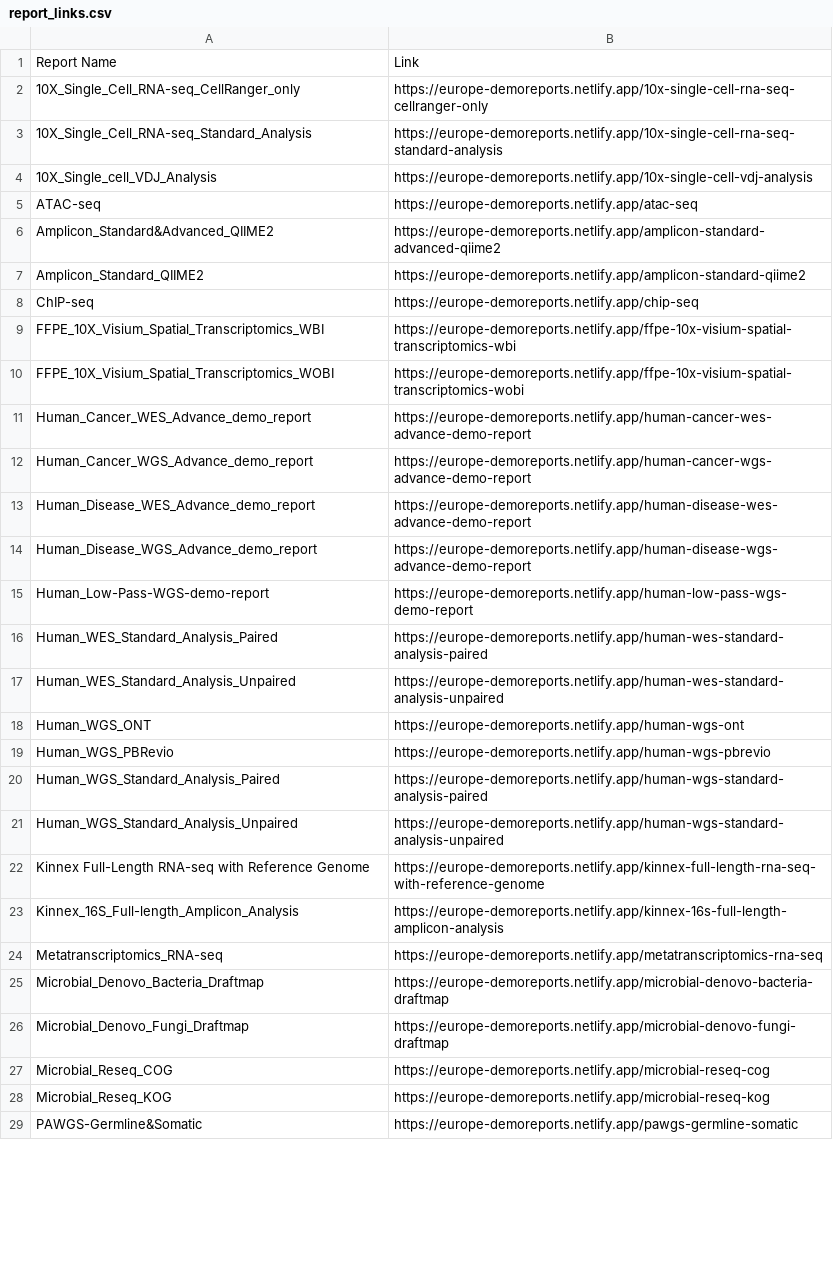
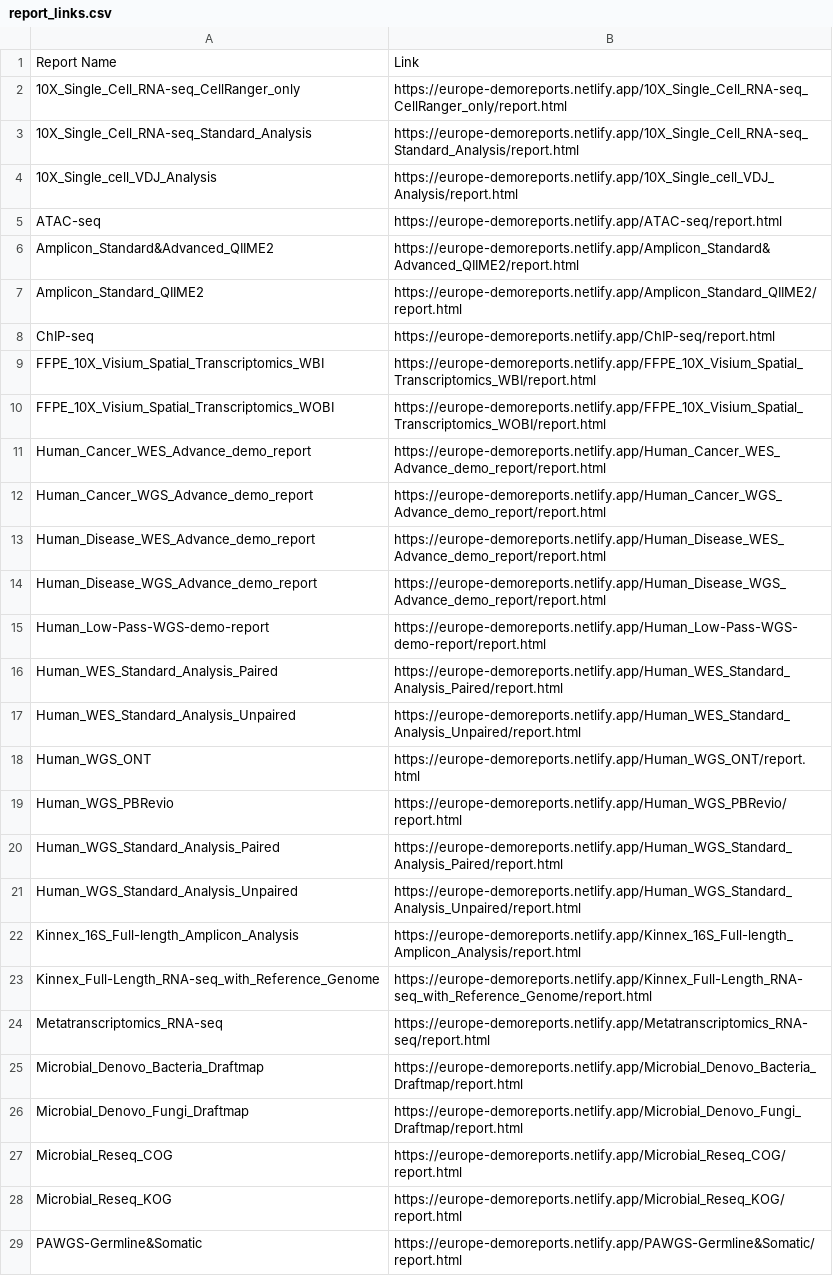
Before and after one commit to cjn233/demo-reports, a CSV file: report_links.csv, drawn as a sheet; only a part is shown; removed rows and columns are numbered as before the commit, all else as after; the diff covers the shown part only; the diff names each change by its address in the sheet, - before the commit and + after, or states it on an @@ line.

Commit message:
full update: folders cleaned, reports renamed, internal links rebuilt

```diff
--- a/report_links.csv
+++ b/report_links.csv
-B2: https://europe-demoreports.netlify.app/10x-single-cell-rna-seq-cellranger-only
+B2: https://europe-demoreports.netlify.app/10X_Single_Cell_RNA-seq_CellRanger_only/report.html
-B3: https://europe-demoreports.netlify.app/10x-single-cell-rna-seq-standard-analysis
+B3: https://europe-demoreports.netlify.app/10X_Single_Cell_RNA-seq_Standard_Analysis/report.html
-B4: https://europe-demoreports.netlify.app/10x-single-cell-vdj-analysis
+B4: https://europe-demoreports.netlify.app/10X_Single_cell_VDJ_Analysis/report.html
-B5: https://europe-demoreports.netlify.app/atac-seq
+B5: https://europe-demoreports.netlify.app/ATAC-seq/report.html
-B6: https://europe-demoreports.netlify.app/amplicon-standard-advanced-qiime2
+B6: https://europe-demoreports.netlify.app/Amplicon_Standard&Advanced_QIIME2/report.html
-B7: https://europe-demoreports.netlify.app/amplicon-standard-qiime2
+B7: https://europe-demoreports.netlify.app/Amplicon_Standard_QIIME2/report.html
-B8: https://europe-demoreports.netlify.app/chip-seq
+B8: https://europe-demoreports.netlify.app/ChIP-seq/report.html
-B9: https://europe-demoreports.netlify.app/ffpe-10x-visium-spatial-transcriptomics-wbi
+B9: https://europe-demoreports.netlify.app/FFPE_10X_Visium_Spatial_Transcriptomics_WBI/report.html
-B10: https://europe-demoreports.netlify.app/ffpe-10x-visium-spatial-transcriptomics-wobi
+B10: https://europe-demoreports.netlify.app/FFPE_10X_Visium_Spatial_Transcriptomics_WOBI/report.html
-B11: https://europe-demoreports.netlify.app/human-cancer-wes-advance-demo-report
+B11: https://europe-demoreports.netlify.app/Human_Cancer_WES_Advance_demo_report/report.html
-B12: https://europe-demoreports.netlify.app/human-cancer-wgs-advance-demo-report
+B12: https://europe-demoreports.netlify.app/Human_Cancer_WGS_Advance_demo_report/report.html
-B13: https://europe-demoreports.netlify.app/human-disease-wes-advance-demo-report
+B13: https://europe-demoreports.netlify.app/Human_Disease_WES_Advance_demo_report/report.html
-B14: https://europe-demoreports.netlify.app/human-disease-wgs-advance-demo-report
+B14: https://europe-demoreports.netlify.app/Human_Disease_WGS_Advance_demo_report/report.html
-B15: https://europe-demoreports.netlify.app/human-low-pass-wgs-demo-report
+B15: https://europe-demoreports.netlify.app/Human_Low-Pass-WGS-demo-report/report.html
-B16: https://europe-demoreports.netlify.app/human-wes-standard-analysis-paired
+B16: https://europe-demoreports.netlify.app/Human_WES_Standard_Analysis_Paired/report.html
-B17: https://europe-demoreports.netlify.app/human-wes-standard-analysis-unpaired
+B17: https://europe-demoreports.netlify.app/Human_WES_Standard_Analysis_Unpaired/report.html
-B18: https://europe-demoreports.netlify.app/human-wgs-ont
+B18: https://europe-demoreports.netlify.app/Human_WGS_ONT/report.html
-B19: https://europe-demoreports.netlify.app/human-wgs-pbrevio
+B19: https://europe-demoreports.netlify.app/Human_WGS_PBRevio/report.html
-B20: https://europe-demoreports.netlify.app/human-wgs-standard-analysis-paired
+B20: https://europe-demoreports.netlify.app/Human_WGS_Standard_Analysis_Paired/report.html
-B21: https://europe-demoreports.netlify.app/human-wgs-standard-analysis-unpaired
+B21: https://europe-demoreports.netlify.app/Human_WGS_Standard_Analysis_Unpaired/report.html
-row 22: Kinnex Full-Length RNA-seq with Reference Genome | https://europe-demoreports.netlify.app/kinnex-full-length-rna-seq-with-reference-genome
-B22: https://europe-demoreports.netlify.app/kinnex-16s-full-length-amplicon-analysis
+B22: https://europe-demoreports.netlify.app/Kinnex_16S_Full-length_Amplicon_Analysis/report.html
+row 23: Kinnex_Full-Length_RNA-seq_with_Reference_Genome | https://europe-demoreports.netlify.app/Kinnex_Full-Length_RNA-seq_with_Reference_Genome/report.html
-B24: https://europe-demoreports.netlify.app/metatranscriptomics-rna-seq
+B24: https://europe-demoreports.netlify.app/Metatranscriptomics_RNA-seq/report.html
-B25: https://europe-demoreports.netlify.app/microbial-denovo-bacteria-draftmap
+B25: https://europe-demoreports.netlify.app/Microbial_Denovo_Bacteria_Draftmap/report.html
-B26: https://europe-demoreports.netlify.app/microbial-denovo-fungi-draftmap
+B26: https://europe-demoreports.netlify.app/Microbial_Denovo_Fungi_Draftmap/report.html
-B27: https://europe-demoreports.netlify.app/microbial-reseq-cog
+B27: https://europe-demoreports.netlify.app/Microbial_Reseq_COG/report.html
-B28: https://europe-demoreports.netlify.app/microbial-reseq-kog
+B28: https://europe-demoreports.netlify.app/Microbial_Reseq_KOG/report.html
-B29: https://europe-demoreports.netlify.app/pawgs-germline-somatic
+B29: https://europe-demoreports.netlify.app/PAWGS-Germline&Somatic/report.html
```
Also changed, not shown: 34 edited cells elsewhere in this file, 1 other file.
